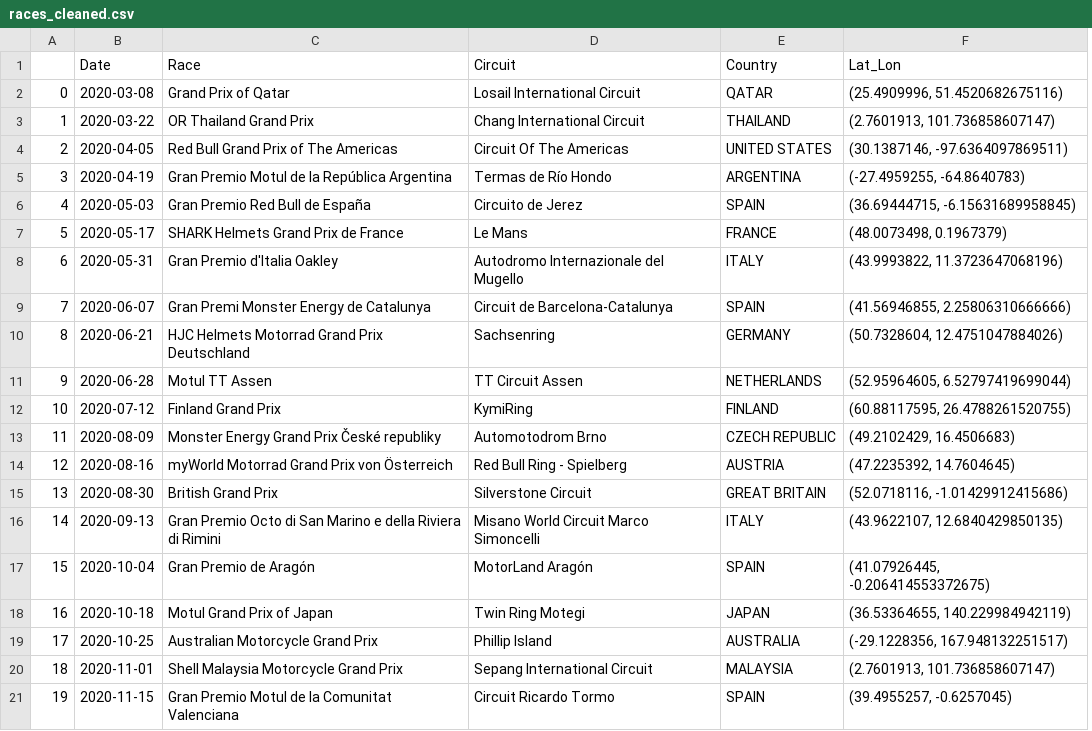
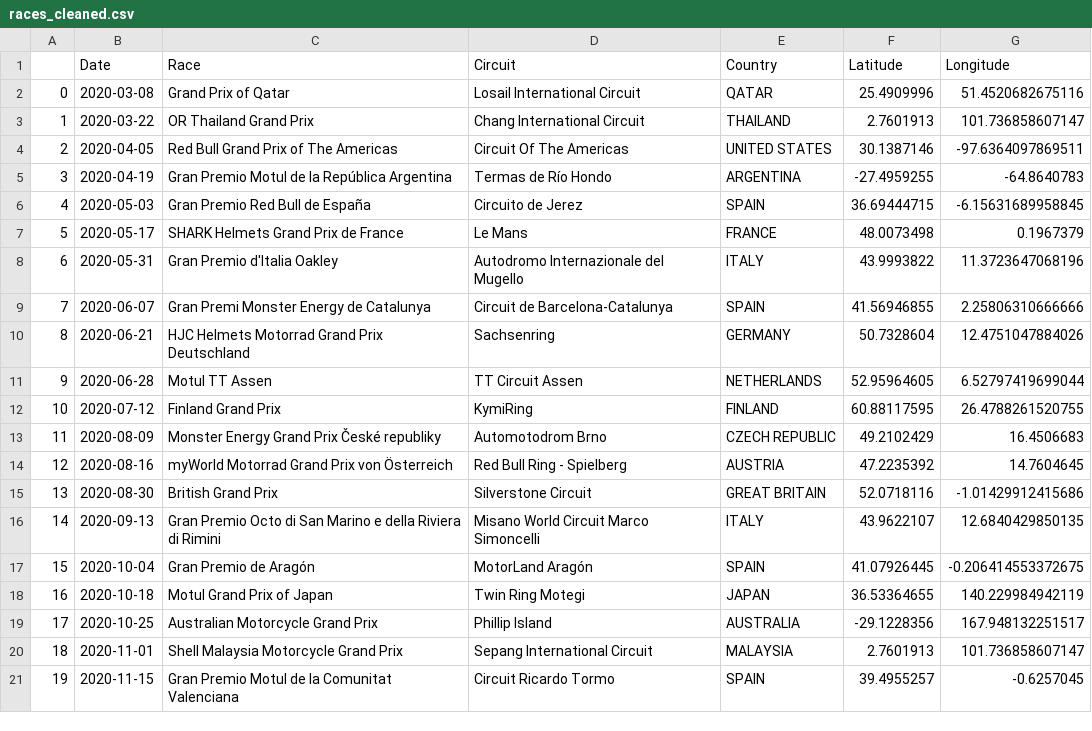
Before and after one commit to GuillemGodayol/Final-Project-Optimizing-MotoGP-Calendar, a CSV file: data/races_cleaned.csv, drawn as a sheet; removed rows and columns are numbered as before the commit, all else as after; the diff names each change by its address in the sheet, - before the commit and + after, or states it on an @@ line.

Commit message:
updated data cleaning, started analysis

```diff
--- a/data/races_cleaned.csv
+++ b/data/races_cleaned.csv
-column F (Lat_Lon), rows 2-21: (25.4909996, 51.4520682675116) | (2.7601913, 101.736858607147) | (30.1387146, -97.6364097869511) | (-27.4959255, -64.8640783) | (36.69444715, -6.15631689958845) | (48.0073498, 0.1967379) | (43.9993822, 11.3723647068196) | (41.56946855, 2.25806310666666) | (50.7328604, 12.4751047884026) | (52.95964605, 6.52797419699044) | (60.88117595, 26.4788261520755) | (49.2102429, 16.4506683) | (47.2235392, 14.7604645) | (52.0718116, -1.01429912415686) | (43.9622107, 12.6840429850135) | (41.07926445, -0.206414553372675) | (36.53364655, 140.229984942119) | (-29.1228356, 167.948132251517) | (2.7601913, 101.736858607147) | (39.4955257, -0.6257045)
+column F (Latitude), rows 2-21: 25.4909996 | 2.7601913 | 30.1387146 | -27.4959255 | 36.69444715 | 48.0073498 | 43.9993822 | 41.56946855 | 50.7328604 | 52.95964605 | 60.88117595 | 49.2102429 | 47.2235392 | 52.0718116 | 43.9622107 | 41.07926445 | 36.53364655 | -29.1228356 | 2.7601913 | 39.4955257
+column G (Longitude), rows 2-21: 51.4520682675116 | 101.736858607147 | -97.6364097869511 | -64.8640783 | -6.15631689958845 | 0.1967379 | 11.3723647068196 | 2.25806310666666 | 12.4751047884026 | 6.52797419699044 | 26.4788261520755 | 16.4506683 | 14.7604645 | -1.01429912415686 | 12.6840429850135 | -0.206414553372675 | 140.229984942119 | 167.948132251517 | 101.736858607147 | -0.6257045
```
Also changed, not shown: 3 other files.
